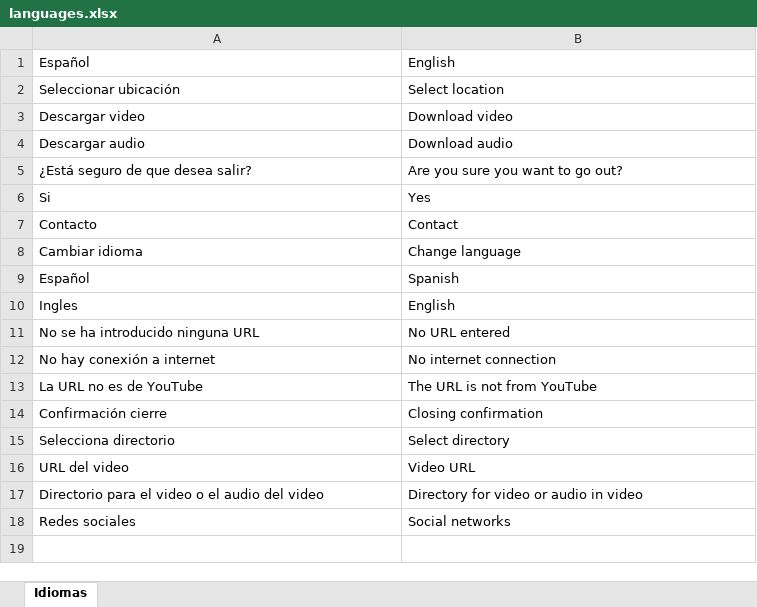
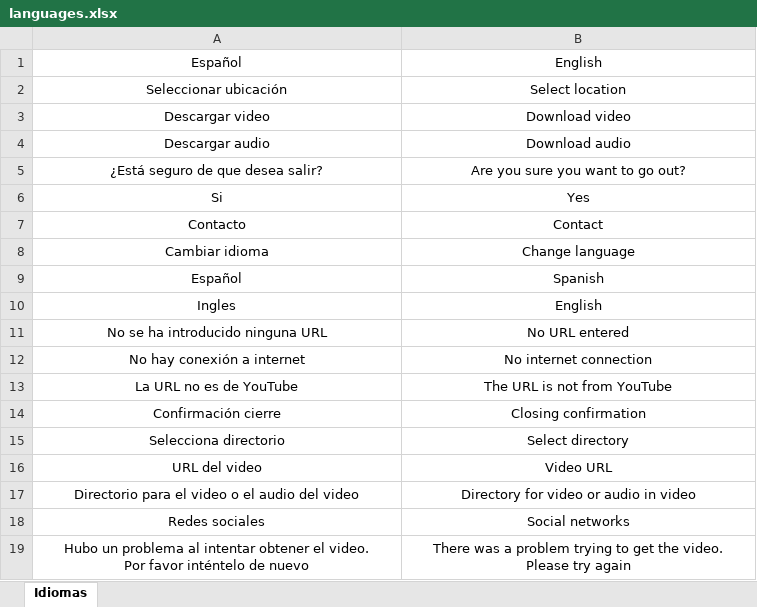
Before and after one commit to RaulCatalinas/EasyViewer, an Excel workbook: config/languages.xlsx, sheet Idiomas, drawn as a sheet; values as stored, in another font and other column widths than the file's, no borders; ↵ is a line break in a cell; the diff names each change by its address in the sheet, - before the commit and + after, or states it on an @@ line.

```diff
--- a/config/languages.xlsx (sheet Idiomas)
+++ b/config/languages.xlsx (sheet Idiomas)
-A1:B18 alignment: left
+A1:B18 alignment: center
+row 19: Hubo un problema al intentar obtener el video. ↵ Por favor inténtelo de nuevo | There was a problem trying to get the video. ↵ Please try again
```
Also changed, not shown: 2 other files.
